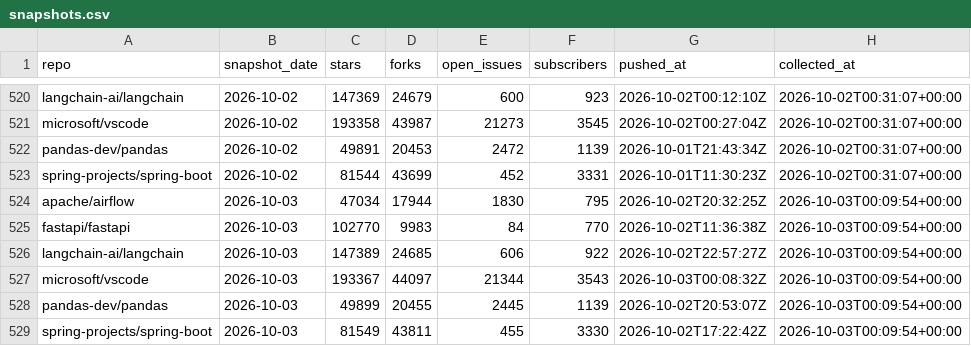
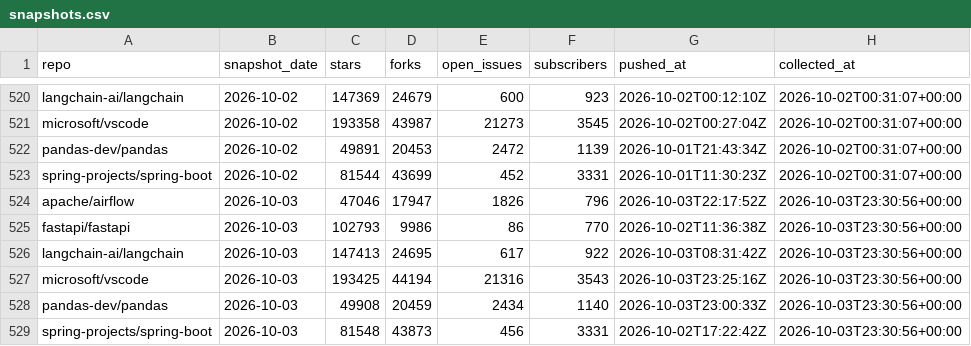
Before and after one commit to hankh-dev/gh-pulse, a CSV file: data/snapshots.csv, drawn as a sheet; only a part is shown, gaps mark what is left out.

```diff
--- a/data/snapshots.csv
+++ b/data/snapshots.csv
@@ -523,7 +523,7 @@ pandas-dev/pandas,2026-10-02,49891,20453,2472,1139,2026-10-01T21:43:34Z,2026-10-
 spring-projects/spring-boot,2026-10-02,81544,43699,452,3331,2026-10-01T11:30:23Z,2026-10-02T00:31:07+00:00
-apache/airflow,2026-10-03,47034,17944,1830,795,2026-10-02T20:32:25Z,2026-10-03T00:09:54+00:00
-fastapi/fastapi,2026-10-03,102770,9983,84,770,2026-10-02T11:36:38Z,2026-10-03T00:09:54+00:00
-langchain-ai/langchain,2026-10-03,147389,24685,606,922,2026-10-02T22:57:27Z,2026-10-03T00:09:54+00:00
-microsoft/vscode,2026-10-03,193367,44097,21344,3543,2026-10-03T00:08:32Z,2026-10-03T00:09:54+00:00
-pandas-dev/pandas,2026-10-03,49899,20455,2445,1139,2026-10-02T20:53:07Z,2026-10-03T00:09:54+00:00
-spring-projects/spring-boot,2026-10-03,81549,43811,455,3330,2026-10-02T17:22:42Z,2026-10-03T00:09:54+00:00
+apache/airflow,2026-10-03,47046,17947,1826,796,2026-10-03T22:17:52Z,2026-10-03T23:30:56+00:00
+fastapi/fastapi,2026-10-03,102793,9986,86,770,2026-10-02T11:36:38Z,2026-10-03T23:30:56+00:00
+langchain-ai/langchain,2026-10-03,147413,24695,617,922,2026-10-03T08:31:42Z,2026-10-03T23:30:56+00:00
+microsoft/vscode,2026-10-03,193425,44194,21316,3543,2026-10-03T23:25:16Z,2026-10-03T23:30:56+00:00
+pandas-dev/pandas,2026-10-03,49908,20459,2434,1140,2026-10-03T23:00:33Z,2026-10-03T23:30:56+00:00
+spring-projects/spring-boot,2026-10-03,81548,43873,456,3331,2026-10-02T17:22:42Z,2026-10-03T23:30:56+00:00
```
Also changed, not shown: 1 other file.
